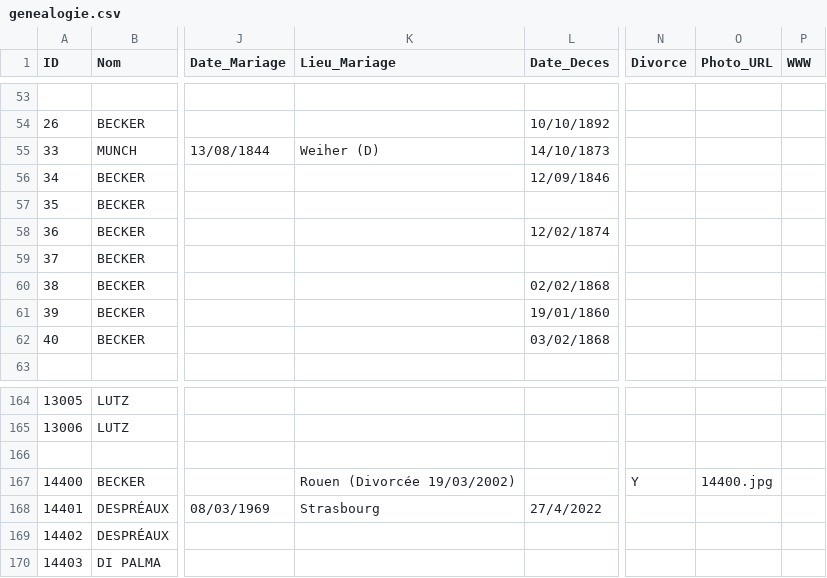
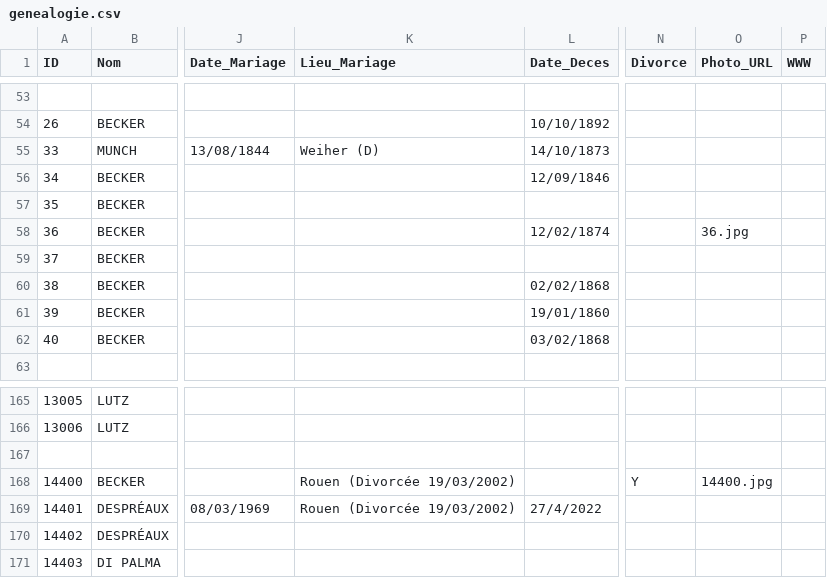
Before and after one commit to AJB1000/gb, a CSV file: genealogie.csv, drawn as a sheet; only a part is shown, gaps mark what is left out; addresses are those after the commit; the diff covers the shown part only; the diff names each change by its address in the sheet, - before the commit and + after, or states it on an @@ line.

```diff
--- a/genealogie.csv
+++ b/genealogie.csv
-O58 (Photo_URL): (empty)
+O58 (Photo_URL): 36.jpg
-K169 (Lieu_Mariage): Strasbourg
+K169 (Lieu_Mariage): Rouen (Divorcée 19/03/2002)
```
Also changed, not shown: 2 added rows, 1 removed row and 104 edited cells elsewhere in this file, 16 other files.
